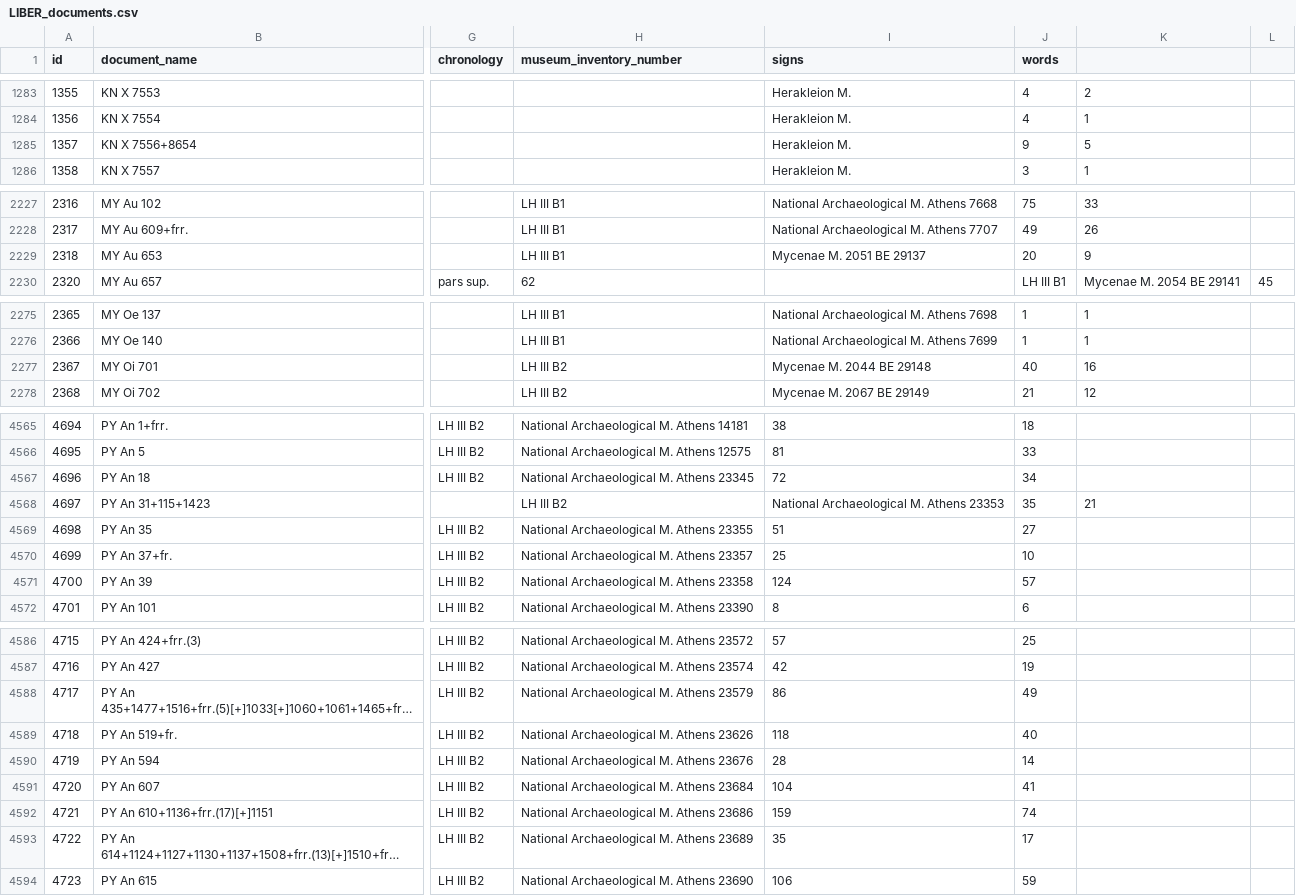
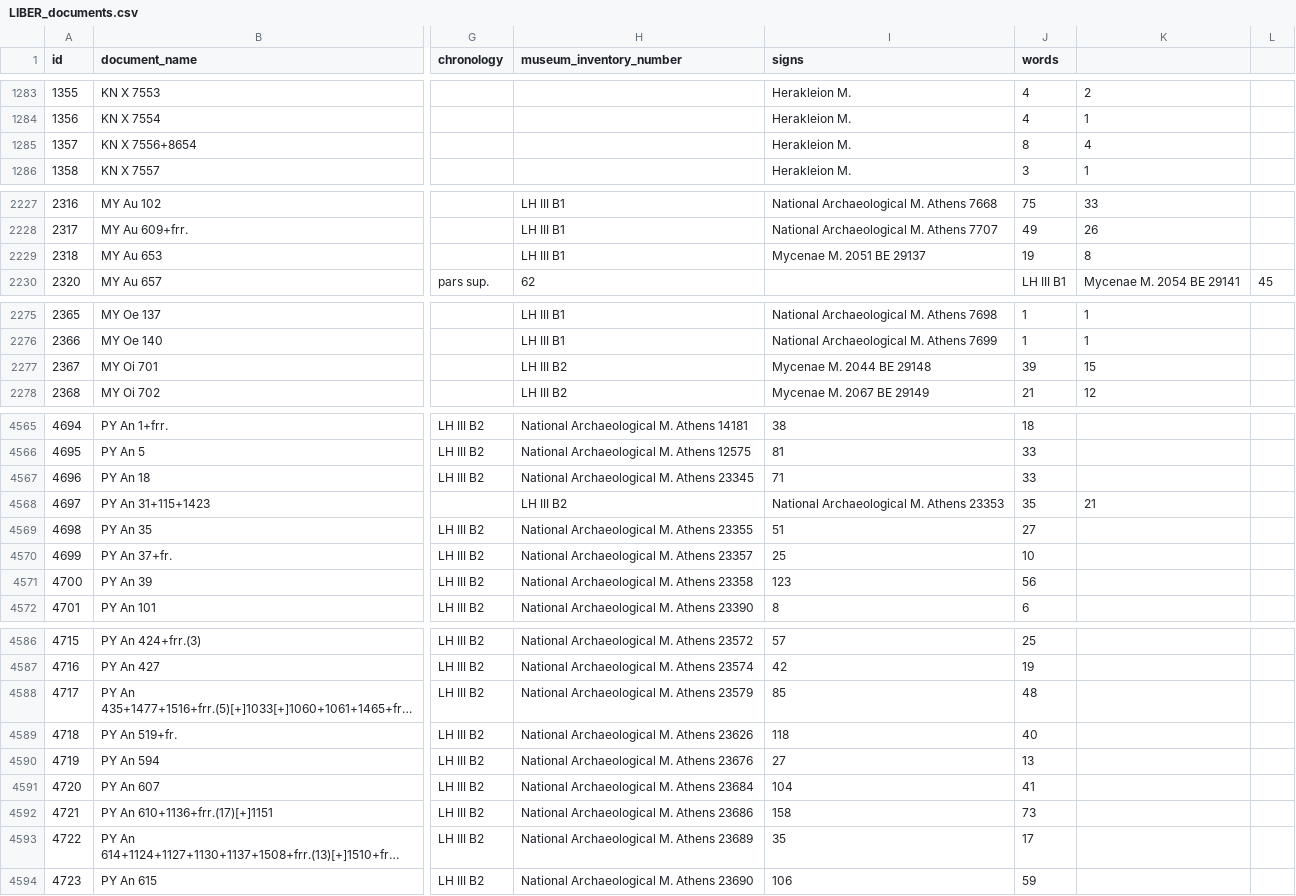
Before and after one commit to SirAlex01/LALB-DM-Project, a CSV file: LIBER_documents.csv, drawn as a sheet; only a part is shown, gaps mark what is left out; long unchanged cells end in …; the diff covers the shown part only; the diff names each change by its address in the sheet, - before the commit and + after, or states it on an @@ line.

```diff
--- a/LIBER_documents.csv
+++ b/LIBER_documents.csv
-J1285 (words): 9
+J1285 (words): 8
-K1285: 5
+K1285: 4
-J2229 (words): 20
+J2229 (words): 19
-K2229: 9
+K2229: 8
-J2277 (words): 40
+J2277 (words): 39
-K2277: 16
+K2277: 15
-I4567 (signs): 72
+I4567 (signs): 71
-J4567 (words): 34
+J4567 (words): 33
-I4571 (signs): 124
+I4571 (signs): 123
-J4571 (words): 57
+J4571 (words): 56
-I4588 (signs): 86
+I4588 (signs): 85
-J4588 (words): 49
+J4588 (words): 48
-I4590 (signs): 28
+I4590 (signs): 27
-J4590 (words): 14
+J4590 (words): 13
-I4592 (signs): 159
+I4592 (signs): 158
-J4592 (words): 74
+J4592 (words): 73
```
Also changed, not shown: 34 edited cells elsewhere in this file, 3 other files.
